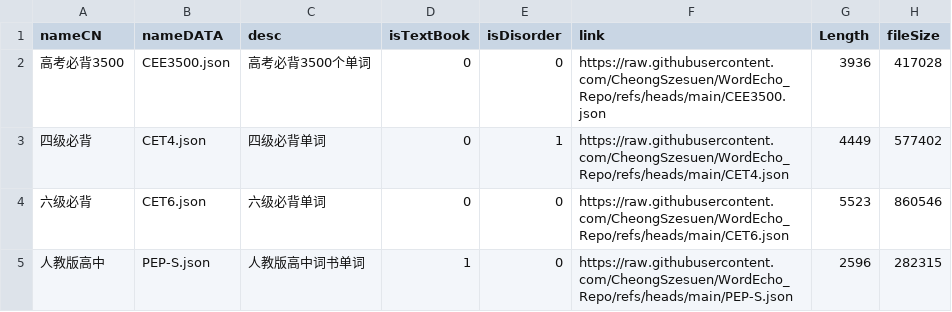
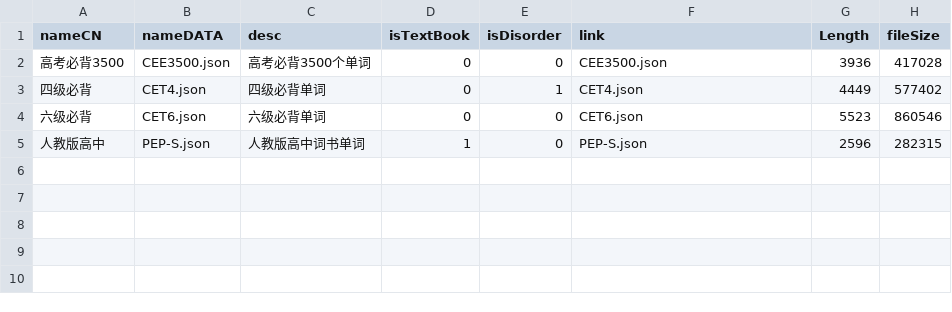
Before and after one commit to CheongSzesuen/WordEcho_Repo, a CSV file: index.csv, drawn as a sheet.

Commit message:
fix(index): 更新词书链接为相对路径

```diff
--- a/index.csv
+++ b/index.csv
@@ -1,5 +1,5 @@
 nameCN,nameDATA,desc,isTextBook,isDisorder,link,Length,fileSize
-高考必背3500,CEE3500.json,高考必背3500个单词,0,0,https://raw.githubusercontent.com/CheongSzesuen/WordEcho_Repo/refs/heads/main/CEE3500.json,3936,417028
-四级必背,CET4.json,四级必背单词,0,1,https://raw.githubusercontent.com/CheongSzesuen/WordEcho_Repo/refs/heads/main/CET4.json,4449,577402
-六级必背,CET6.json,六级必背单词,0,0,https://raw.githubusercontent.com/CheongSzesuen/WordEcho_Repo/refs/heads/main/CET6.json,5523,860546
-人教版高中,PEP-S.json,人教版高中词书单词,1,0,https://raw.githubusercontent.com/CheongSzesuen/WordEcho_Repo/refs/heads/main/PEP-S.json,2596,282315
+高考必背3500,CEE3500.json,高考必背3500个单词,0,0,CEE3500.json,3936,417028
+四级必背,CET4.json,四级必背单词,0,1,CET4.json,4449,577402
+六级必背,CET6.json,六级必背单词,0,0,CET6.json,5523,860546
+人教版高中,PEP-S.json,人教版高中词书单词,1,0,PEP-S.json,2596,282315
```
